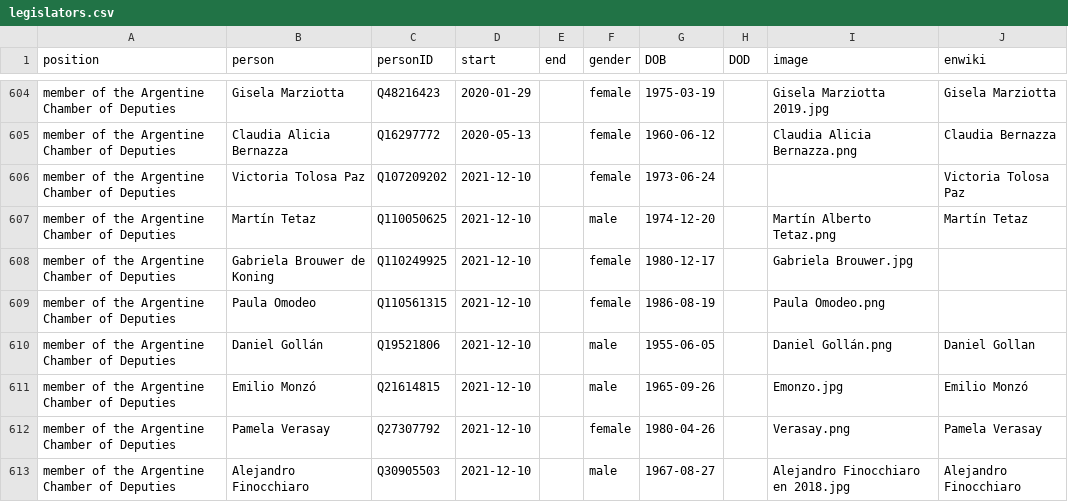
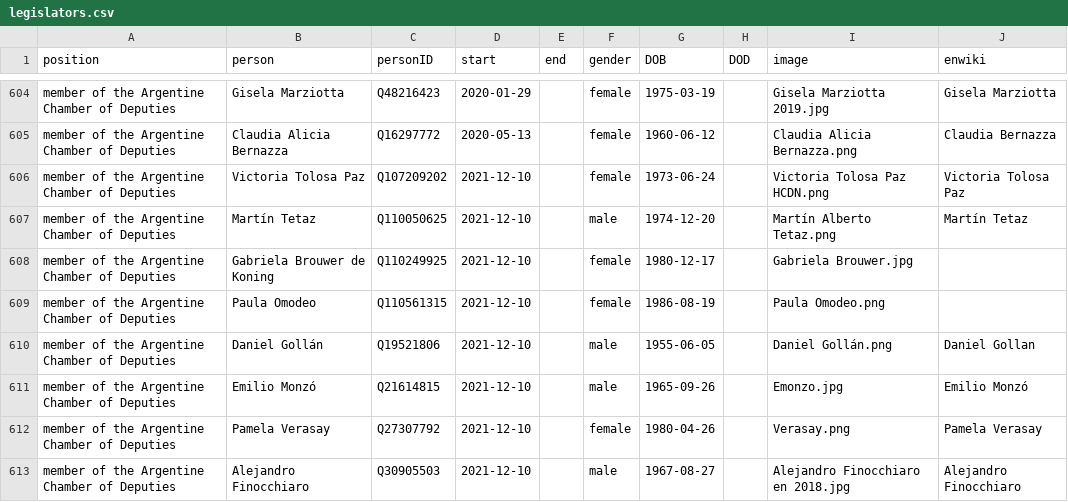
Before and after one commit to every-politician-scrapers/argentina-ministers, a CSV file: html/legislators.csv, drawn as a sheet; only a part is shown, gaps mark what is left out.

Commit message:
PCB update

```diff
--- a/html/legislators.csv
+++ b/html/legislators.csv
@@ -605,3 +605,3 @@ member of the Argentine Chamber of Deputies,Gisela Marziotta,Q48216423,2020-01-2
 member of the Argentine Chamber of Deputies,Claudia Alicia Bernazza,Q16297772,2020-05-13,,female,1960-06-12,,Claudia Alicia Bernazza.png,Claudia Bernazza
-member of the Argentine Chamber of Deputies,Victoria Tolosa Paz,Q107209202,2021-12-10,,female,1973-06-24,,,Victoria Tolosa Paz
+member of the Argentine Chamber of Deputies,Victoria Tolosa Paz,Q107209202,2021-12-10,,female,1973-06-24,,Victoria Tolosa Paz HCDN.png,Victoria Tolosa Paz
 member of the Argentine Chamber of Deputies,Martín Tetaz,Q110050625,2021-12-10,,male,1974-12-20,,Martín Alberto Tetaz.png,Martín Tetaz
```
